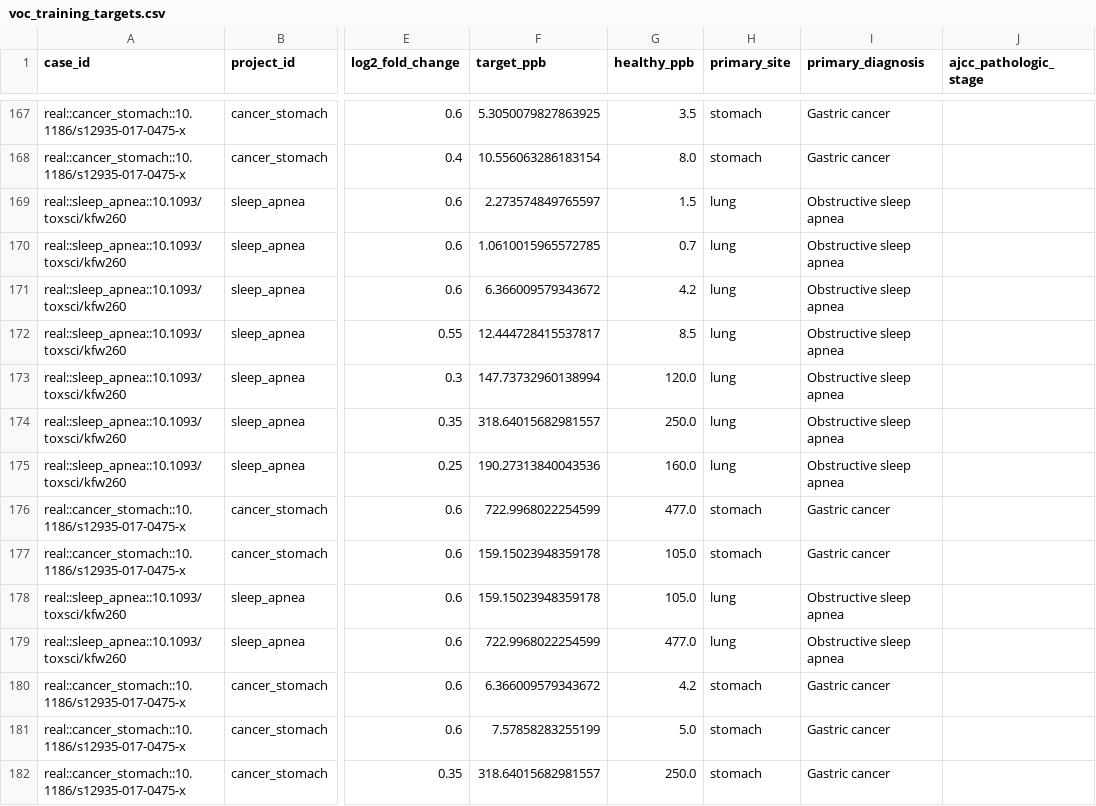
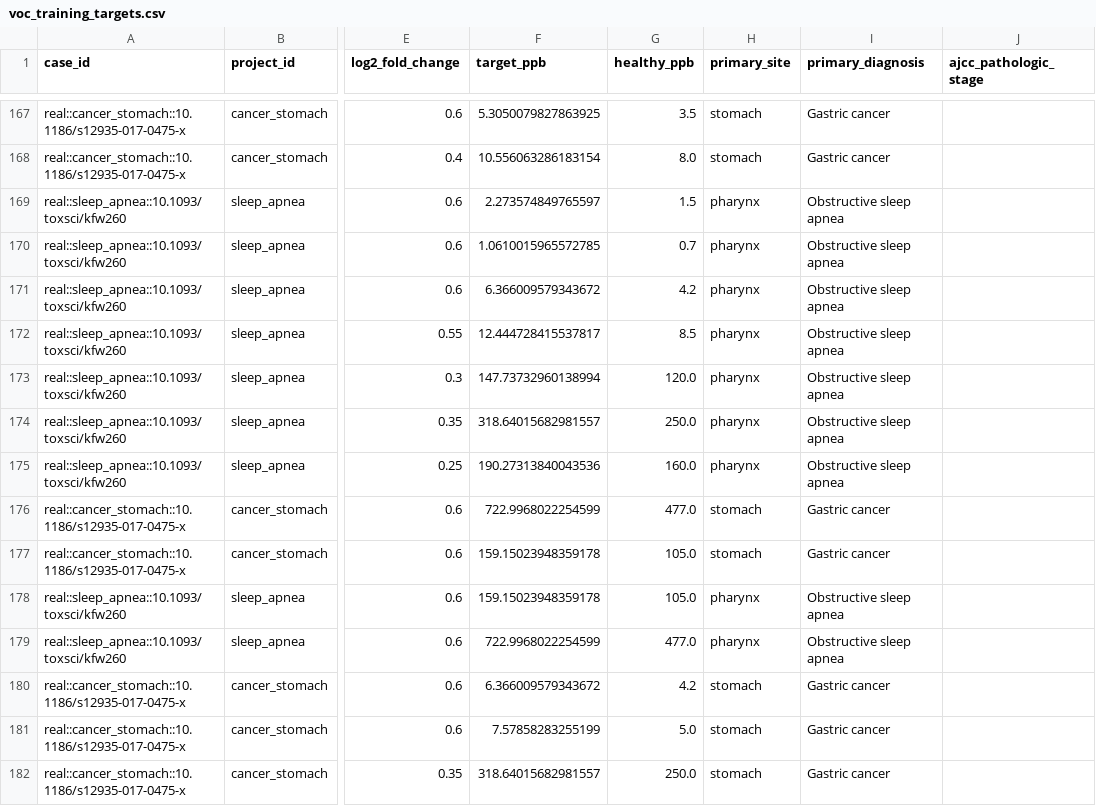
Before and after one commit to hamcoderfran/tcga_mutations_survival, a CSV file: exhalepath_atlas/src/exhalepath/data/processed/voc_training_targets.csv, drawn as a sheet; only a part is shown, gaps mark what is left out; the diff names each change by its address in the sheet, - before the commit and + after, or states it on an @@ line.

```diff
--- a/exhalepath_atlas/src/exhalepath/data/processed/voc_training_targets.csv
+++ b/exhalepath_atlas/src/exhalepath/data/processed/voc_training_targets.csv
-H169:H175 (primary_site): lung
+H169:H175 (primary_site): pharynx
-H178:H179 (primary_site): lung
+H178:H179 (primary_site): pharynx
```
Also changed, not shown: exhalepath_atlas/src/exhalepath/data/processed/case_pathway_features.csv, 8 other files.
